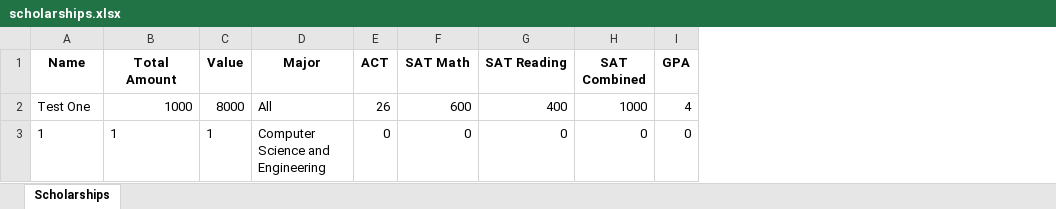
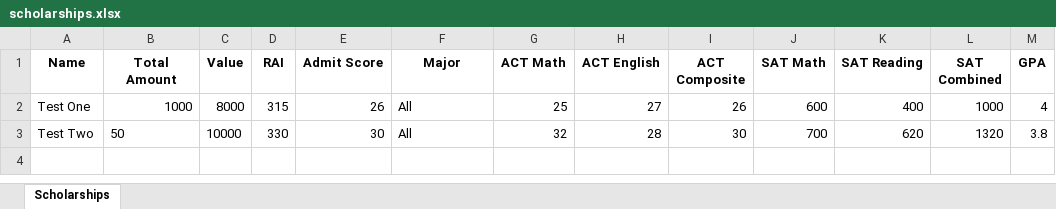
Before and after one commit to jnstockley/ECE-Scholarships, an Excel workbook: scholarships/scholarships.xlsx, sheet Scholarships, drawn as a sheet; only a part is shown; values as stored, in another font and other column widths than the file's, no borders; removed rows and columns are numbered as before the commit, all else as after; rows hold the shown columns only; the diff names each change by its address in the sheet, - before the commit and + after, or states it on an @@ line.

```diff
--- a/scholarships/scholarships.xlsx (sheet Scholarships)
+++ b/scholarships/scholarships.xlsx (sheet Scholarships)
+column D (RAI), row 2: 315
+column E (Admit Score), row 2: 26
-column E (ACT), row 2: 26
+column G (ACT Math), row 2: 25
+column H (ACT English), row 2: 27
+column I (ACT Composite), row 2: 26
-row 3: 1 | 1 | 1 | Computer Science and Engineering | 0 | 0 | 0 | 0 | 0
+row 3: Test Two | 50 | 10000 | 330 | 30 | All | 32 | 28 | 30 | 700 | 620 | 1320 | 3.8
```
Also changed, not shown: 1 other file.
